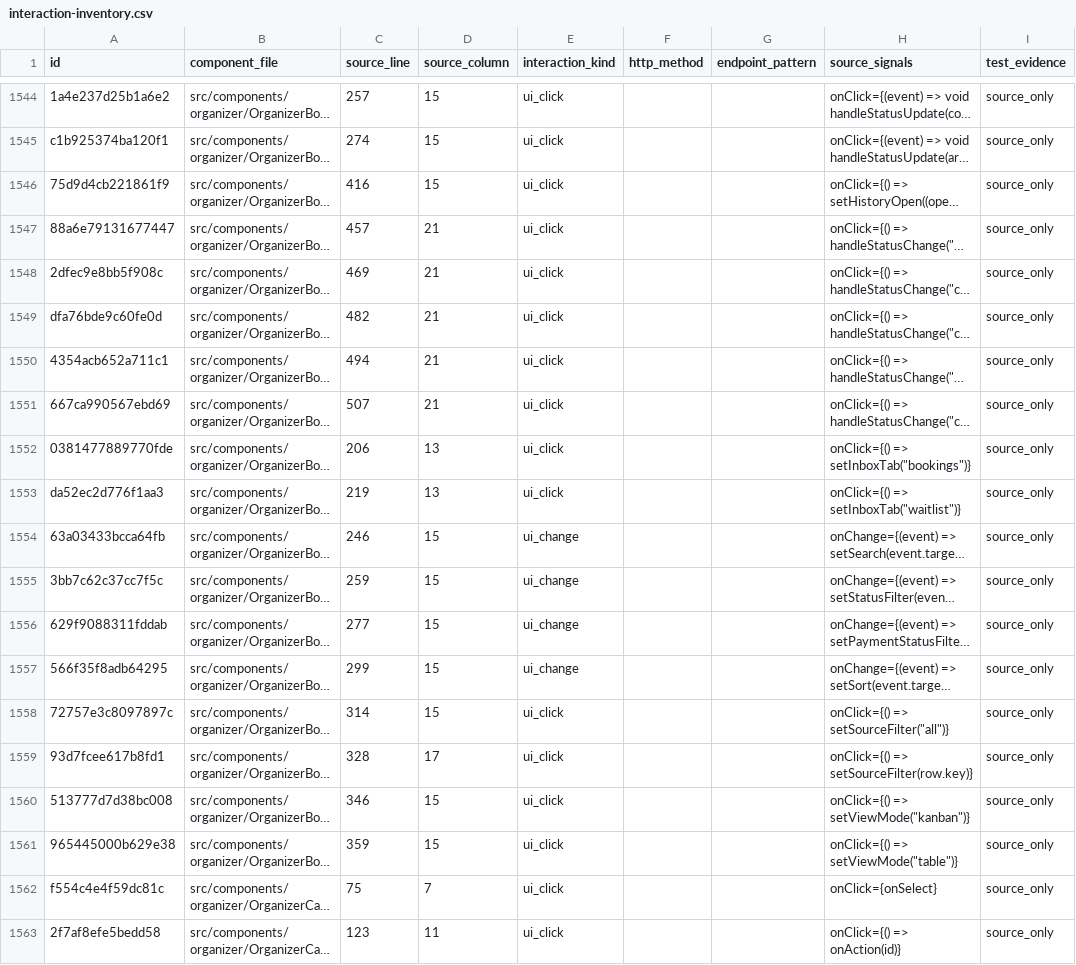
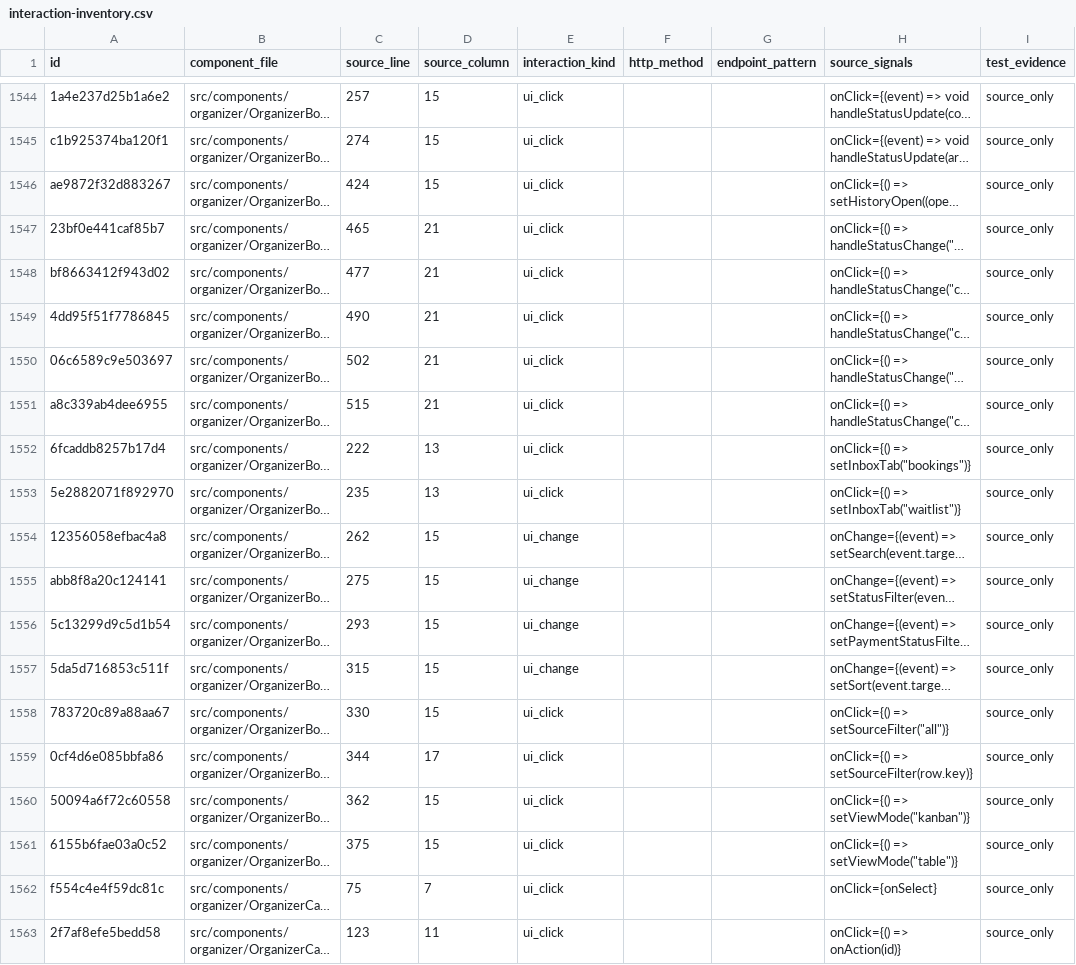
Before and after one commit to Evdokimychev/argentina-travel, a CSV file: docs/audit/interaction-inventory.csv, drawn as a sheet; only a part is shown, gaps mark what is left out; long unchanged cells end in …; the diff covers the shown part only; the diff names each change by its address in the sheet, - before the commit and + after, or states it on an @@ line.

```diff
--- a/docs/audit/interaction-inventory.csv
+++ b/docs/audit/interaction-inventory.csv
-A1546 (id): 75d9d4cb221861f9
+A1546 (id): ae9872f32d883267
-C1546 (source_line): 416
+C1546 (source_line): 424
-A1547 (id): 88a6e79131677447
+A1547 (id): 23bf0e441caf85b7
-C1547 (source_line): 457
+C1547 (source_line): 465
-A1548 (id): 2dfec9e8bb5f908c
+A1548 (id): bf8663412f943d02
-C1548 (source_line): 469
+C1548 (source_line): 477
-A1549 (id): dfa76bde9c60fe0d
+A1549 (id): 4dd95f51f7786845
-C1549 (source_line): 482
+C1549 (source_line): 490
-A1550 (id): 4354acb652a711c1
+A1550 (id): 06c6589c9e503697
-C1550 (source_line): 494
+C1550 (source_line): 502
-A1551 (id): 667ca990567ebd69
+A1551 (id): a8c339ab4dee6955
-C1551 (source_line): 507
+C1551 (source_line): 515
-A1552 (id): 0381477889770fde
+A1552 (id): 6fcaddb8257b17d4
-C1552 (source_line): 206
+C1552 (source_line): 222
-A1553 (id): da52ec2d776f1aa3
+A1553 (id): 5e2882071f892970
-C1553 (source_line): 219
+C1553 (source_line): 235
-A1554 (id): 63a03433bcca64fb
+A1554 (id): 12356058efbac4a8
-C1554 (source_line): 246
+C1554 (source_line): 262
-A1555 (id): 3bb7c62c37cc7f5c
+A1555 (id): abb8f8a20c124141
-C1555 (source_line): 259
+C1555 (source_line): 275
-A1556 (id): 629f9088311fddab
+A1556 (id): 5c13299d9c5d1b54
-C1556 (source_line): 277
+C1556 (source_line): 293
-A1557 (id): 566f35f8adb64295
+A1557 (id): 5da5d716853c511f
-C1557 (source_line): 299
+C1557 (source_line): 315
-A1558 (id): 72757e3c8097897c
+A1558 (id): 783720c89a88aa67
-C1558 (source_line): 314
+C1558 (source_line): 330
-A1559 (id): 93d7fcee617b8fd1
+A1559 (id): 0cf4d6e085bbfa86
-C1559 (source_line): 328
+C1559 (source_line): 344
-A1560 (id): 513777d7d38bc008
+A1560 (id): 50094a6f72c60558
-C1560 (source_line): 346
+C1560 (source_line): 362
-A1561 (id): 965445000b629e38
+A1561 (id): 6155b6fae03a0c52
-C1561 (source_line): 359
+C1561 (source_line): 375
```
Also changed, not shown: 8 edited cells elsewhere in this file, docs/audit/route-component-data-matrix.csv, docs/audit/route-inventory.csv, 3 other files.
